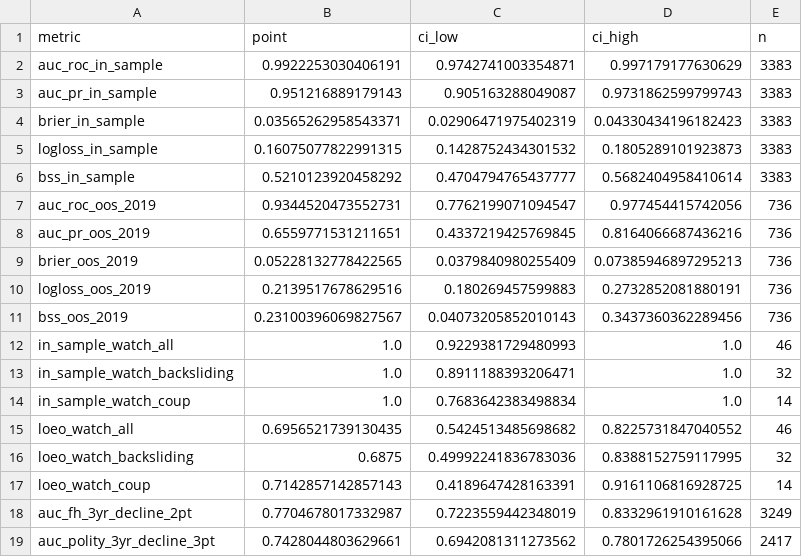
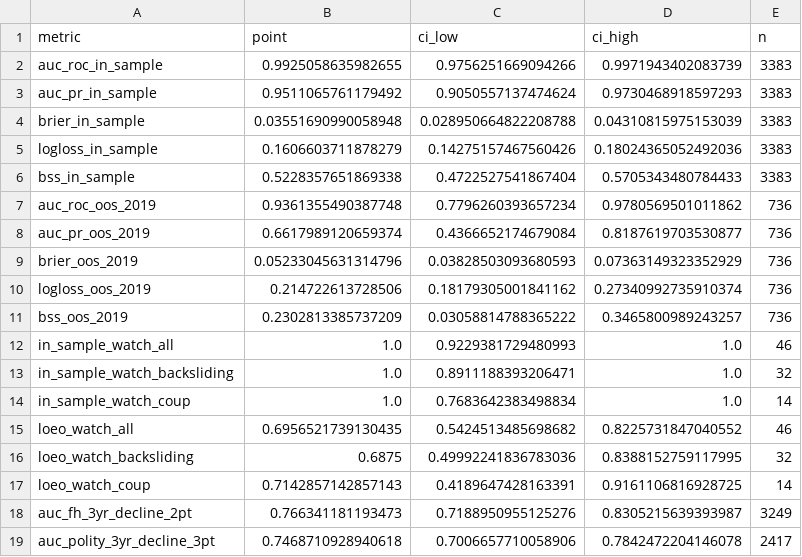
Before and after one commit to YCRG-Labs/AIM4D, a CSV file: robustness/bootstrap_cis.csv, drawn as a sheet.

```diff
--- a/robustness/bootstrap_cis.csv
+++ b/robustness/bootstrap_cis.csv
@@ -1,12 +1,12 @@
 metric,point,ci_low,ci_high,n
-auc_roc_in_sample,0.9922253030406191,0.9742741003354871,0.997179177630629,3383
-auc_pr_in_sample,0.951216889179143,0.905163288049087,0.9731862599799743,3383
-brier_in_sample,0.03565262958543371,0.02906471975402319,0.04330434196182423,3383
-logloss_in_sample,0.16075077822991315,0.1428752434301532,0.1805289101923873,3383
-bss_in_sample,0.5210123920458292,0.4704794765437777,0.5682404958410614,3383
-auc_roc_oos_2019,0.9344520473552731,0.7762199071094547,0.977454415742056,736
-auc_pr_oos_2019,0.6559771531211651,0.4337219425769845,0.8164066687436216,736
-brier_oos_2019,0.05228132778422565,0.0379840980255409,0.07385946897295213,736
-logloss_oos_2019,0.2139517678629516,0.180269457599883,0.2732852081880191,736
-bss_oos_2019,0.23100396069827567,0.04073205852010143,0.3437360362289456,736
+auc_roc_in_sample,0.9925058635982655,0.9756251669094266,0.9971943402083739,3383
+auc_pr_in_sample,0.9511065761179492,0.9050557137474624,0.9730468918597293,3383
+brier_in_sample,0.03551690990058948,0.028950664822208788,0.04310815975153039,3383
+logloss_in_sample,0.1606603711878279,0.14275157467560426,0.18024365052492036,3383
+bss_in_sample,0.5228357651869338,0.4722527541867404,0.5705343480784433,3383
+auc_roc_oos_2019,0.9361355490387748,0.7796260393657234,0.9780569501011862,736
+auc_pr_oos_2019,0.6617989120659374,0.4366652174679084,0.8187619703530877,736
+brier_oos_2019,0.05233045631314796,0.03828503093680593,0.07363149323352929,736
+logloss_oos_2019,0.214722613728506,0.18179305001841162,0.27340992735910374,736
+bss_oos_2019,0.2302813385737209,0.03058814788365222,0.3465800989243257,736
 in_sample_watch_all,1.0,0.9229381729480993,1.0,46
@@ -17,3 +17,3 @@ loeo_watch_backsliding,0.6875,0.49992241836783036,0.8388152759117995,32
 loeo_watch_coup,0.7142857142857143,0.4189647428163391,0.9161106816928725,14
-auc_fh_3yr_decline_2pt,0.7704678017332987,0.7223559442348019,0.8332961910161628,3249
-auc_polity_3yr_decline_3pt,0.7428044803629661,0.6942081311273562,0.7801726254395066,2417
+auc_fh_3yr_decline_2pt,0.766341181193473,0.7188950955125276,0.8305215639393987,3249
+auc_polity_3yr_decline_3pt,0.7468710928940618,0.7006657710058906,0.7842472204146078,2417
```
Also changed, not shown: stage2_betas/country_year_betas.csv, stage5_ews/enet_coefficients.csv, 3 other files.
